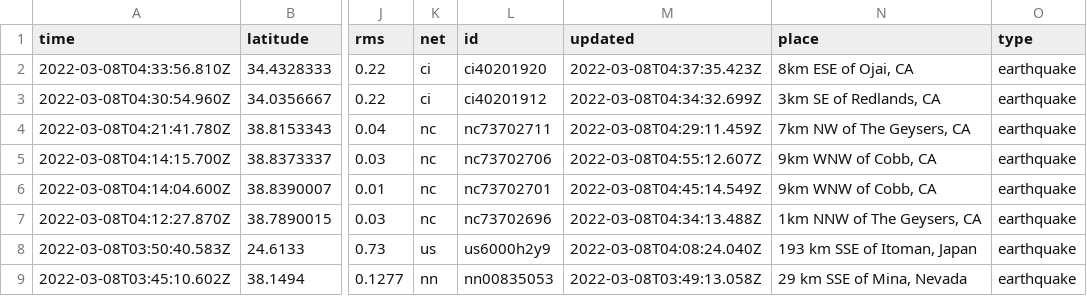
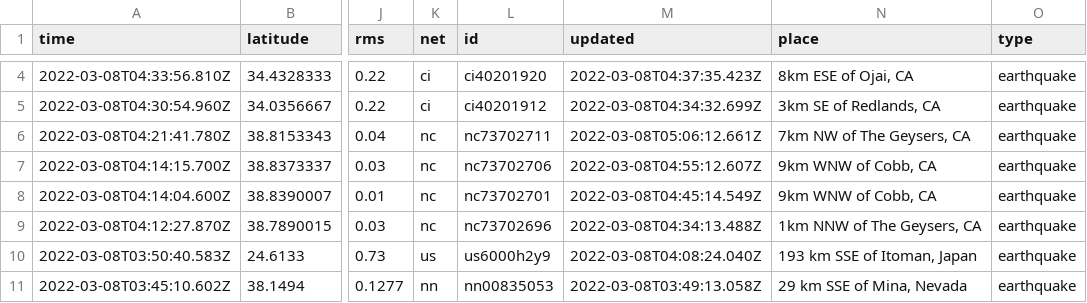
Before and after one commit to rachelll4/git-actions-nicar, a CSV file: usgs_current.csv, drawn as a sheet; only a part is shown, gaps mark what is left out; addresses are those after the commit; the diff covers the shown part only; the diff names each change by its address in the sheet, - before the commit and + after, or states it on an @@ line.

```diff
--- a/usgs_current.csv
+++ b/usgs_current.csv
-M6 (updated): 2022-03-08T04:29:11.459Z
+M6 (updated): 2022-03-08T05:06:12.661Z
```
Also changed, not shown: 4 added rows, 4 removed rows and 9 edited cells elsewhere in this file, 1 other file.
